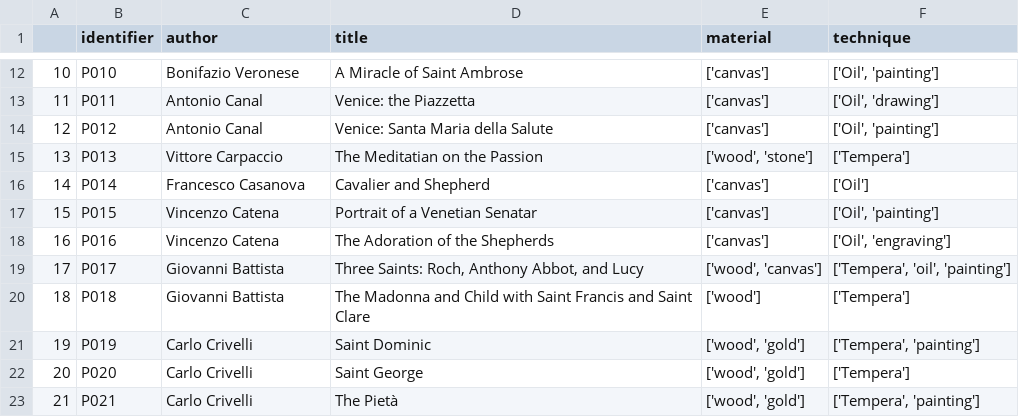
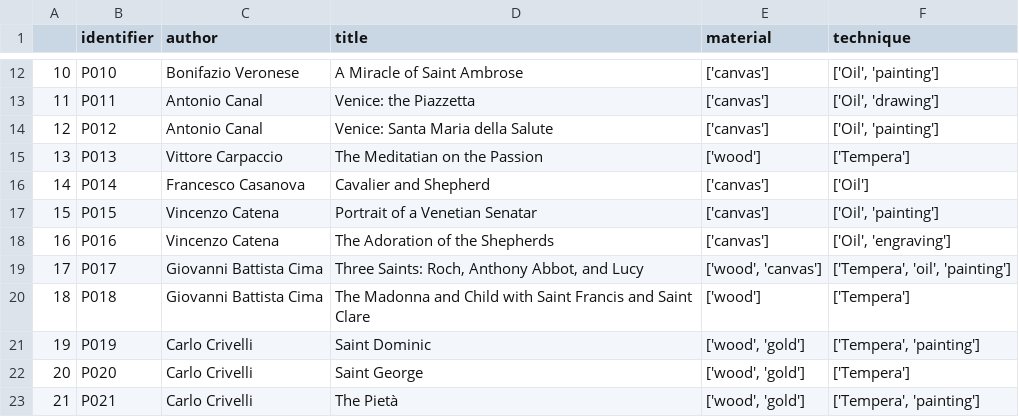
Before and after one commit to Bianca-LM/art-criticism-ontology, a CSV file: data/data.csv, drawn as a sheet; only a part is shown, gaps mark what is left out; the diff covers the shown part only.

Commit message:
Update data.csv

```diff
--- a/data/data.csv
+++ b/data/data.csv
@@ -14,3 +14,3 @@
 12,P012,Antonio Canal,Venice: Santa Maria della Salute,['canvas'],"['Oil', 'painting']"
-13,P013,Vittore Carpaccio,The Meditatian on the Passion,"['wood', 'stone']",['Tempera']
+13,P013,Vittore Carpaccio,The Meditatian on the Passion,"['wood']",['Tempera']
 14,P014,Francesco Casanova,Cavalier and Shepherd,['canvas'],['Oil']
@@ -18,4 +18,4 @@
 16,P016,Vincenzo Catena,The Adoration of the Shepherds,['canvas'],"['Oil', 'engraving']"
-17,P017,Giovanni Battista,"Three Saints: Roch, Anthony Abbot, and Lucy","['wood', 'canvas']","['Tempera', 'oil', 'painting']"
-18,P018,Giovanni Battista,The Madonna and Child with Saint Francis and Saint Clare,['wood'],['Tempera']
+17,P017,Giovanni Battista Cima,"Three Saints: Roch, Anthony Abbot, and Lucy","['wood', 'canvas']","['Tempera', 'oil', 'painting']"
+18,P018,Giovanni Battista Cima,The Madonna and Child with Saint Francis and Saint Clare,['wood'],['Tempera']
 19,P019,Carlo Crivelli,Saint Dominic,"['wood', 'gold']","['Tempera', 'painting']"
```
Also changed, not shown: 19 edited cells elsewhere in this file.
